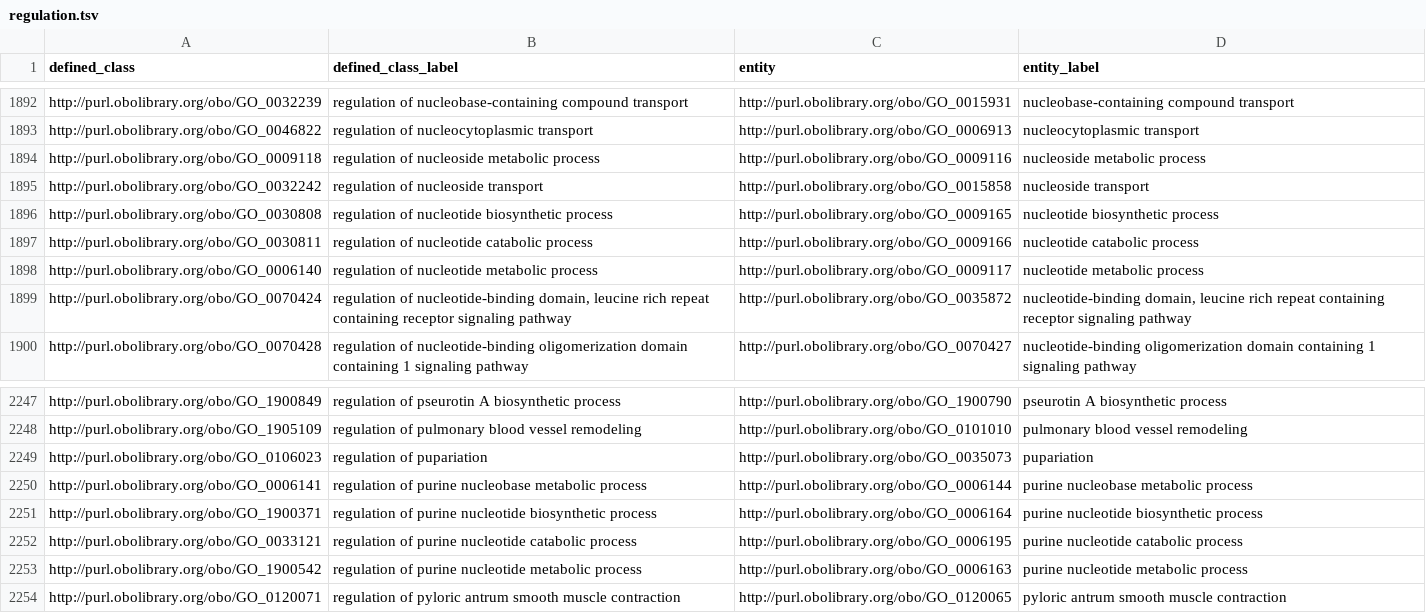
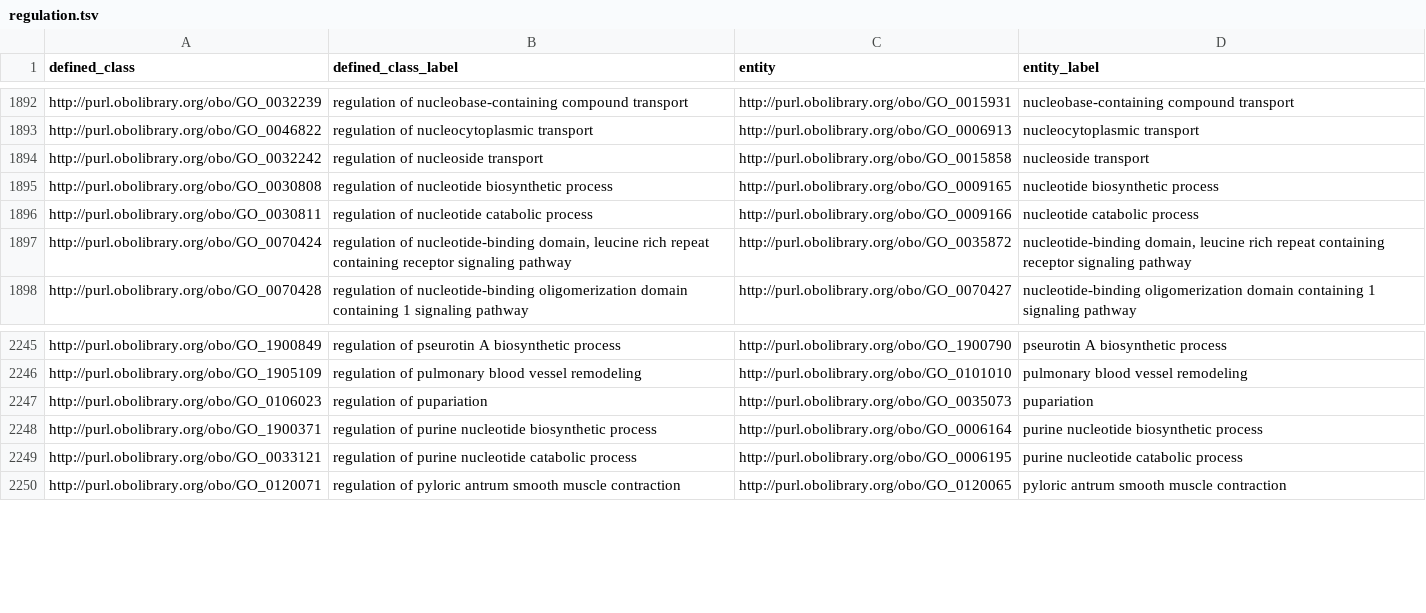
Before and after one commit to geneontology/go-ontology, a TSV file: src/design_patterns/regulation.tsv, drawn as a sheet; only a part is shown, gaps mark what is left out.

```diff
--- a/src/design_patterns/regulation.tsv
+++ b/src/design_patterns/regulation.tsv
@@ -1893,3 +1893,2 @@ http://purl.obolibrary.org/obo/GO_0032239	regulation of nucleobase-containing co
 http://purl.obolibrary.org/obo/GO_0046822	regulation of nucleocytoplasmic transport	http://purl.obolibrary.org/obo/GO_0006913	nucleocytoplasmic transport
-http://purl.obolibrary.org/obo/GO_0009118	regulation of nucleoside metabolic process	http://purl.obolibrary.org/obo/GO_0009116	nucleoside metabolic process
 http://purl.obolibrary.org/obo/GO_0032242	regulation of nucleoside transport	http://purl.obolibrary.org/obo/GO_0015858	nucleoside transport
@@ -1897,3 +1896,2 @@ http://purl.obolibrary.org/obo/GO_0030808	regulation of nucleotide biosynthetic
 http://purl.obolibrary.org/obo/GO_0030811	regulation of nucleotide catabolic process	http://purl.obolibrary.org/obo/GO_0009166	nucleotide catabolic process
-http://purl.obolibrary.org/obo/GO_0006140	regulation of nucleotide metabolic process	http://purl.obolibrary.org/obo/GO_0009117	nucleotide metabolic process
 http://purl.obolibrary.org/obo/GO_0070424	regulation of nucleotide-binding domain, leucine rich repeat containing receptor signaling pathway	http://purl.obolibrary.org/obo/GO_0035872	nucleotide-binding domain, leucine rich repeat containing receptor signaling pathway
@@ -2249,6 +2247,4 @@ http://purl.obolibrary.org/obo/GO_1905109	regulation of pulmonary blood vessel r
 http://purl.obolibrary.org/obo/GO_0106023	regulation of pupariation	http://purl.obolibrary.org/obo/GO_0035073	pupariation
-http://purl.obolibrary.org/obo/GO_0006141	regulation of purine nucleobase metabolic process	http://purl.obolibrary.org/obo/GO_0006144	purine nucleobase metabolic process
 http://purl.obolibrary.org/obo/GO_1900371	regulation of purine nucleotide biosynthetic process	http://purl.obolibrary.org/obo/GO_0006164	purine nucleotide biosynthetic process
 http://purl.obolibrary.org/obo/GO_0033121	regulation of purine nucleotide catabolic process	http://purl.obolibrary.org/obo/GO_0006195	purine nucleotide catabolic process
-http://purl.obolibrary.org/obo/GO_1900542	regulation of purine nucleotide metabolic process	http://purl.obolibrary.org/obo/GO_0006163	purine nucleotide metabolic process
 http://purl.obolibrary.org/obo/GO_0120071	regulation of pyloric antrum smooth muscle contraction	http://purl.obolibrary.org/obo/GO_0120065	pyloric antrum smooth muscle contraction
```
Also changed, not shown: src/design_patterns/negative_regulation.tsv, src/design_patterns/occursIn.tsv, 3 other files.
